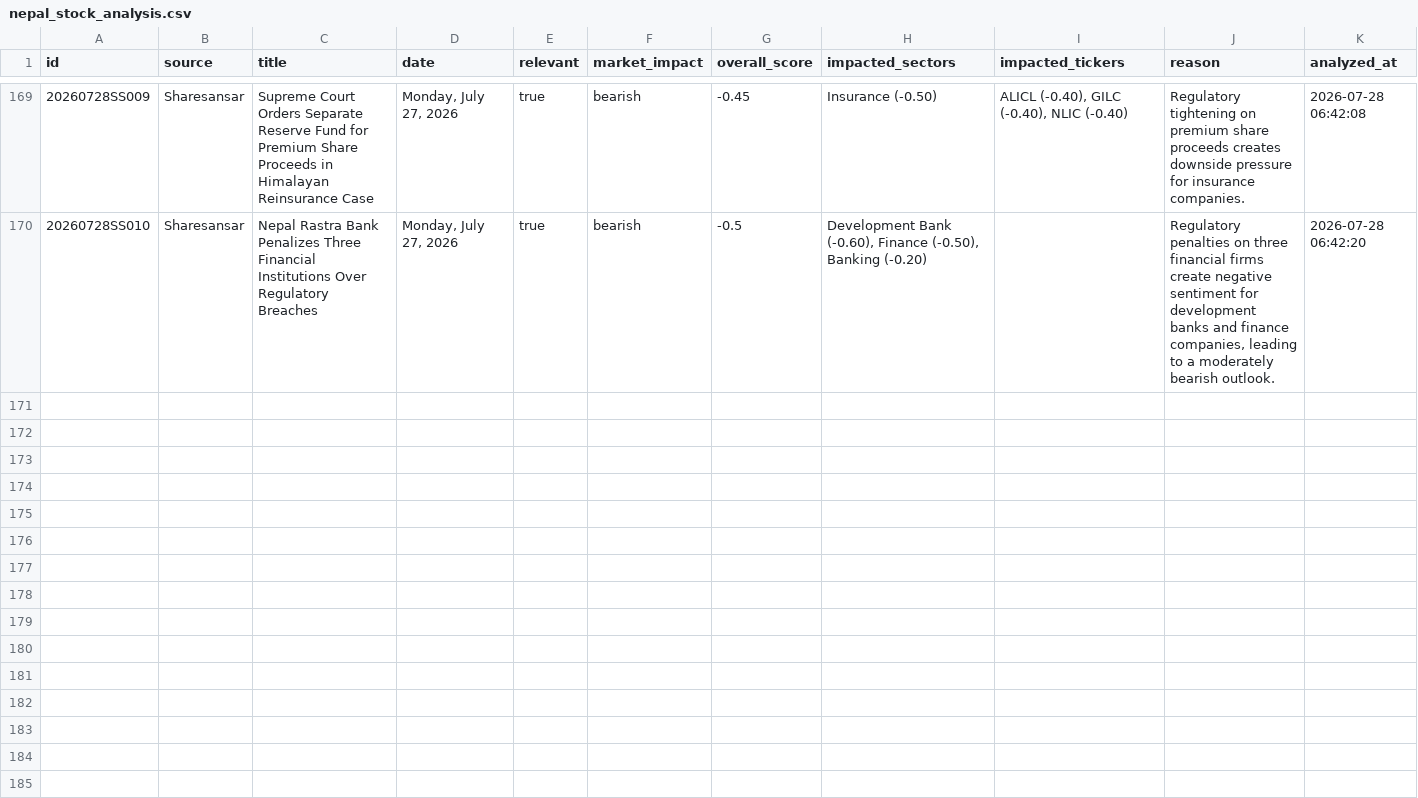
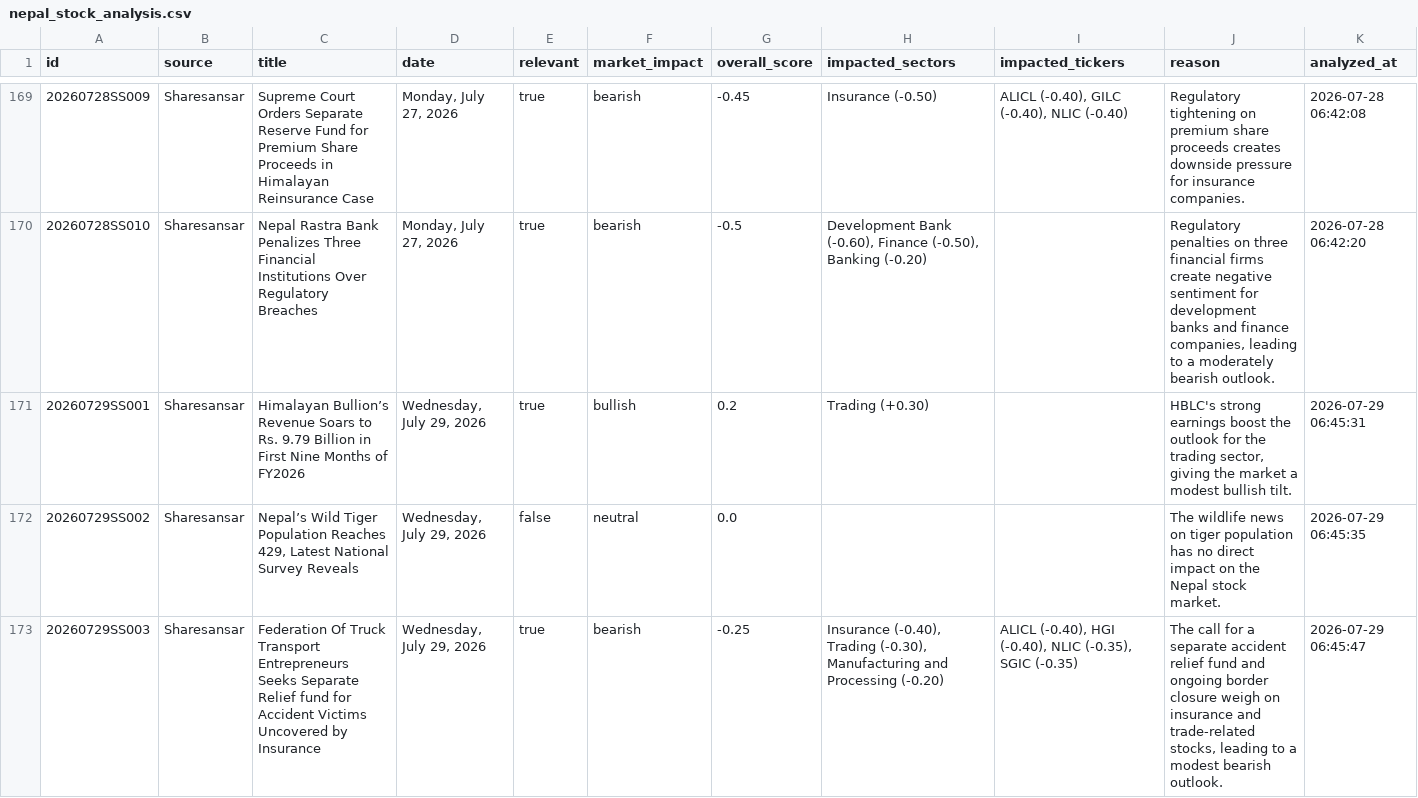
Before and after one commit to satyenraj/nepse-stock, a CSV file: data/nepal_stock_analysis.csv, drawn as a sheet; only a part is shown, gaps mark what is left out; the diff covers the shown part only; the diff names each change by its address in the sheet, - before the commit and + after, or states it on an @@ line.

```diff
--- a/data/nepal_stock_analysis.csv
+++ b/data/nepal_stock_analysis.csv
+row 171: 20260729SS001 | Sharesansar | Himalayan Bullion’s Revenue Soars to Rs. 9.79 Billion in First Nine Months of FY2026 | Wednesday, July 29, 2026 | true | bullish | 0.2 | Trading (+0.30) |  | HBLC's strong earnings boost the outlook for the trading sector, giving the market a modest bullish tilt. | 2026-07-29 06:45:31
+row 172: 20260729SS002 | Sharesansar | Nepal’s Wild Tiger Population Reaches 429, Latest National Survey Reveals | Wednesday, July 29, 2026 | false | neutral | 0.0 |  |  | The wildlife news on tiger population has no direct impact on the Nepal stock market. | 2026-07-29 06:45:35
+row 173: 20260729SS003 | Sharesansar | Federation Of Truck Transport Entrepreneurs Seeks Separate Relief fund for Accident Victims Uncovered by Insurance | Wednesday, July 29, 2026 | true | bearish | -0.25 | Insurance (-0.40), Trading (-0.30), Manufacturing and Processing (-0.20) | ALICL (-0.40), HGI (-0.40), NLIC (-0.35), SGIC (-0.35) | The call for a separate accident relief fund and ongoing border closure weigh on insurance and trade‑related stocks, leading to a modest bearish outlook. | 2026-07-29 06:45:47
```
Also changed, not shown: 7 added rows elsewhere in this file, 1 other file.
